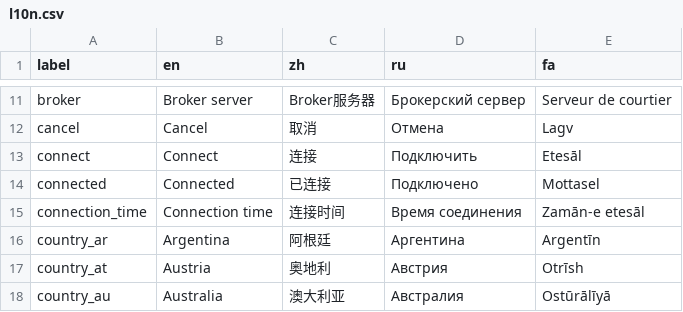
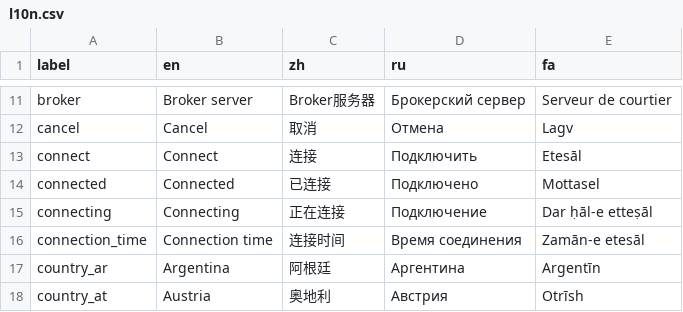
Before and after one commit to geph-official/geph5, a CSV file: binaries/geph5-client-gui/src/l10n.csv, drawn as a sheet; only a part is shown, gaps mark what is left out; the shorter side is filled out with more unchanged rows; the diff names each change by its address in the sheet, - before the commit and + after, or states it on an @@ line.

Commit message:
Refactor daemon management and introduce control protocol for geph5-client-gui

```diff
--- a/binaries/geph5-client-gui/src/l10n.csv
+++ b/binaries/geph5-client-gui/src/l10n.csv
+row 15: connecting | Connecting | 正在连接 | Подключение | Dar ḥāl-e etteṣāl
```
Also changed, not shown: 13 other files.
